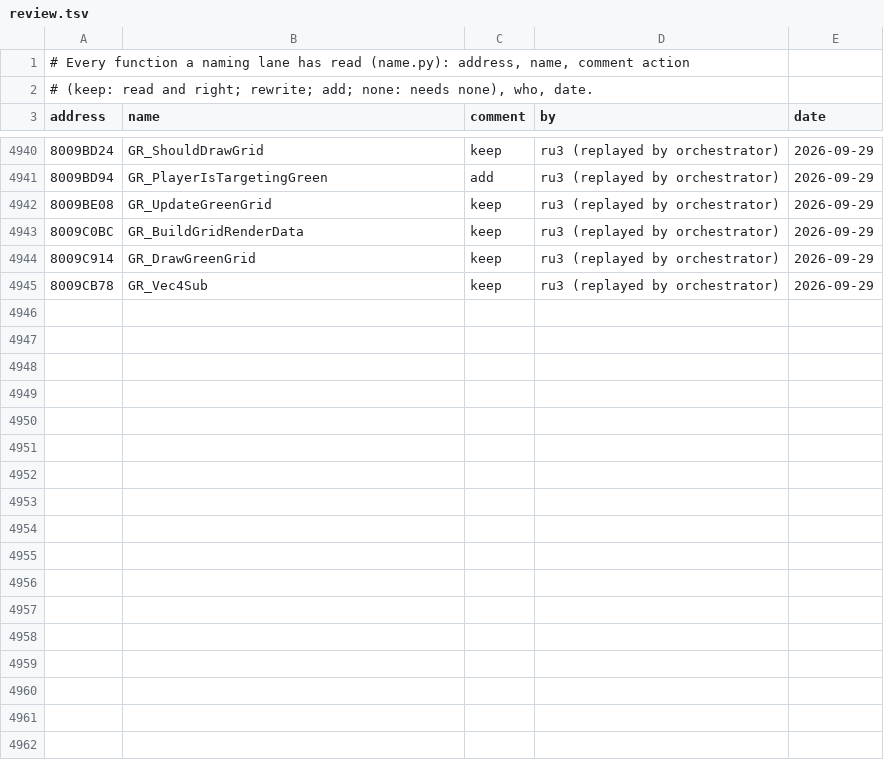
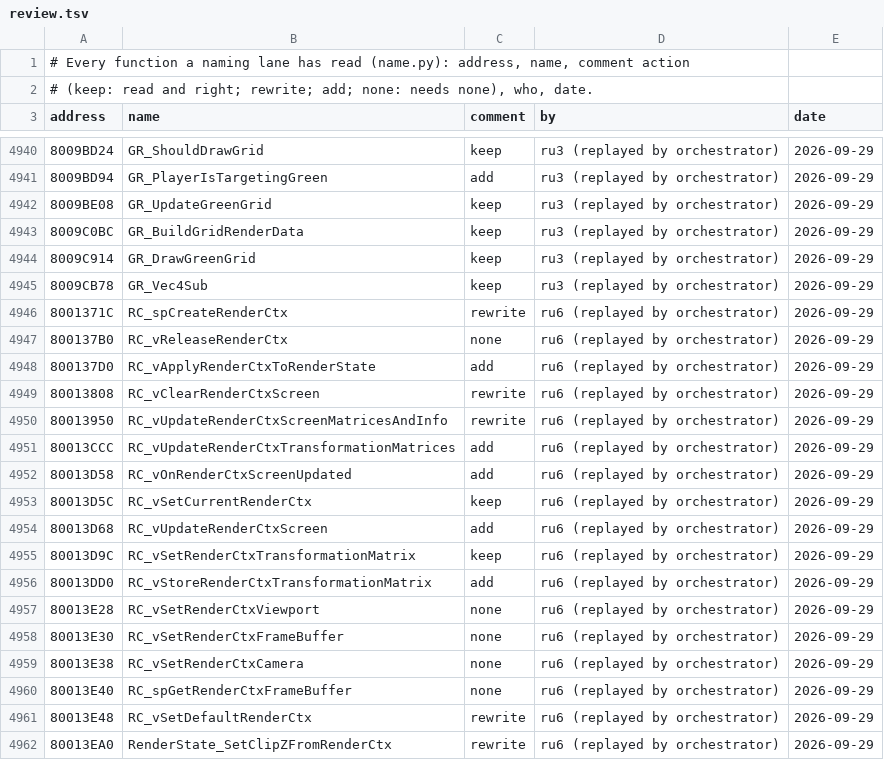
Before and after one commit to mitsevox/tw2004, a TSV file: config/GW4E69/review.tsv, drawn as a sheet; only a part is shown, gaps mark what is left out; the diff covers the shown part only; the diff names each change by its address in the sheet, - before the commit and + after, or states it on an @@ line.

```diff
--- a/config/GW4E69/review.tsv
+++ b/config/GW4E69/review.tsv
+row 4946: 8001371C | RC_spCreateRenderCtx | rewrite | ru6 (replayed by orchestrator) | 2026-09-29
+row 4947: 800137B0 | RC_vReleaseRenderCtx | none | ru6 (replayed by orchestrator) | 2026-09-29
+row 4948: 800137D0 | RC_vApplyRenderCtxToRenderState | add | ru6 (replayed by orchestrator) | 2026-09-29
+row 4949: 80013808 | RC_vClearRenderCtxScreen | rewrite | ru6 (replayed by orchestrator) | 2026-09-29
+row 4950: 80013950 | RC_vUpdateRenderCtxScreenMatricesAndInfo | rewrite | ru6 (replayed by orchestrator) | 2026-09-29
+row 4951: 80013CCC | RC_vUpdateRenderCtxTransformationMatrices | add | ru6 (replayed by orchestrator) | 2026-09-29
+row 4952: 80013D58 | RC_vOnRenderCtxScreenUpdated | add | ru6 (replayed by orchestrator) | 2026-09-29
+row 4953: 80013D5C | RC_vSetCurrentRenderCtx | keep | ru6 (replayed by orchestrator) | 2026-09-29
+row 4954: 80013D68 | RC_vUpdateRenderCtxScreen | add | ru6 (replayed by orchestrator) | 2026-09-29
+row 4955: 80013D9C | RC_vSetRenderCtxTransformationMatrix | keep | ru6 (replayed by orchestrator) | 2026-09-29
+row 4956: 80013DD0 | RC_vStoreRenderCtxTransformationMatrix | add | ru6 (replayed by orchestrator) | 2026-09-29
+row 4957: 80013E28 | RC_vSetRenderCtxViewport | none | ru6 (replayed by orchestrator) | 2026-09-29
+row 4958: 80013E30 | RC_vSetRenderCtxFrameBuffer | none | ru6 (replayed by orchestrator) | 2026-09-29
+row 4959: 80013E38 | RC_vSetRenderCtxCamera | none | ru6 (replayed by orchestrator) | 2026-09-29
+row 4960: 80013E40 | RC_spGetRenderCtxFrameBuffer | none | ru6 (replayed by orchestrator) | 2026-09-29
+row 4961: 80013E48 | RC_vSetDefaultRenderCtx | rewrite | ru6 (replayed by orchestrator) | 2026-09-29
+row 4962: 80013EA0 | RenderState_SetClipZFromRenderCtx | rewrite | ru6 (replayed by orchestrator) | 2026-09-29
```
Also changed, not shown: 13 added rows elsewhere in this file, 17 other files.
